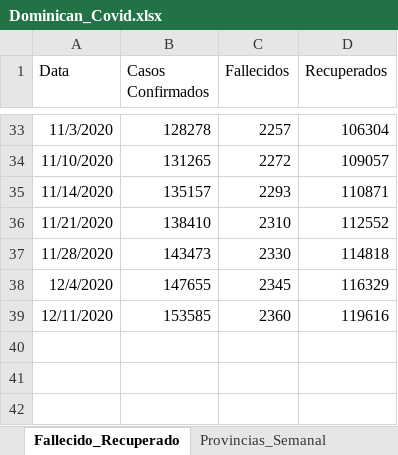
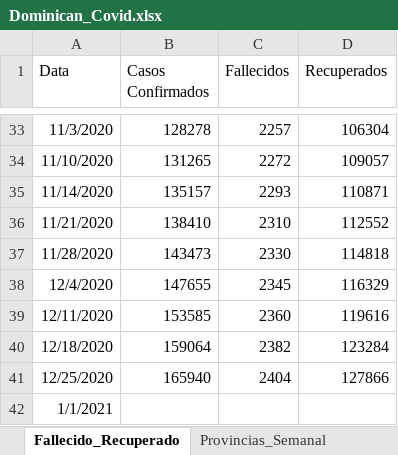
Before and after one commit to jason-hernandez-73/Miscellanea_Pythonica, an Excel workbook: Covid_Dominican/Dominican_Covid.xlsx, sheet Fallecido_Recuperado, drawn as a sheet; only a part is shown, gaps mark what is left out; values as stored, in another font and other column widths than the file's, no borders; the diff names each change by its address in the sheet, - before the commit and + after, or states it on an @@ line.

```diff
--- a/Covid_Dominican/Dominican_Covid.xlsx (sheet Fallecido_Recuperado)
+++ b/Covid_Dominican/Dominican_Covid.xlsx (sheet Fallecido_Recuperado)
+row 40: 12/18/2020 | 159064 | 2382 | 123284
+row 41: 12/25/2020 | 165940 | 2404 | 127866
+row 42: 1/1/2021
```
Also changed, not shown: sheet Provincias_Semanal.
